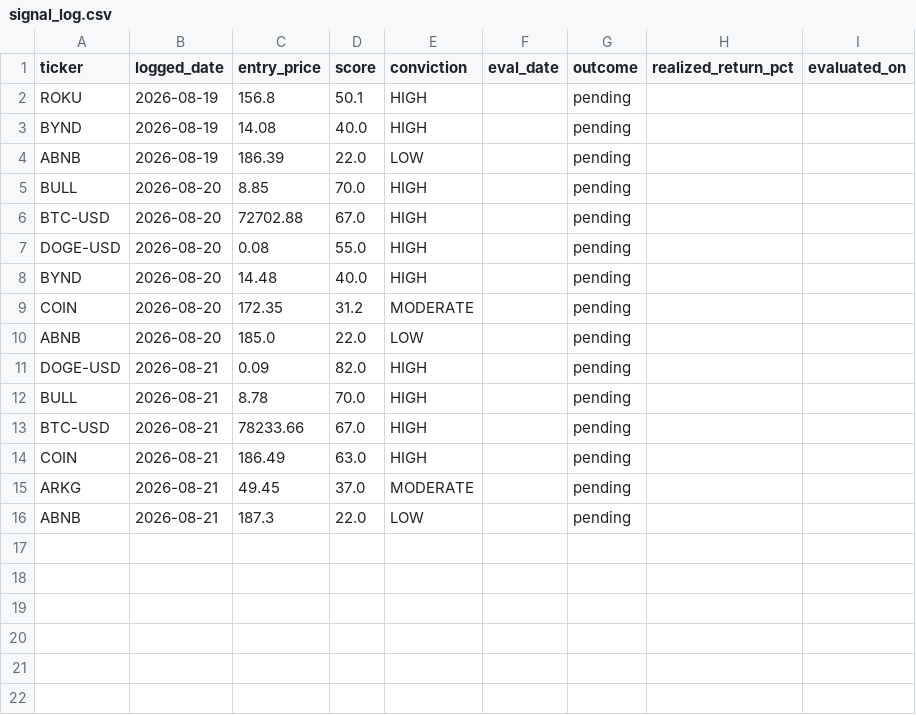
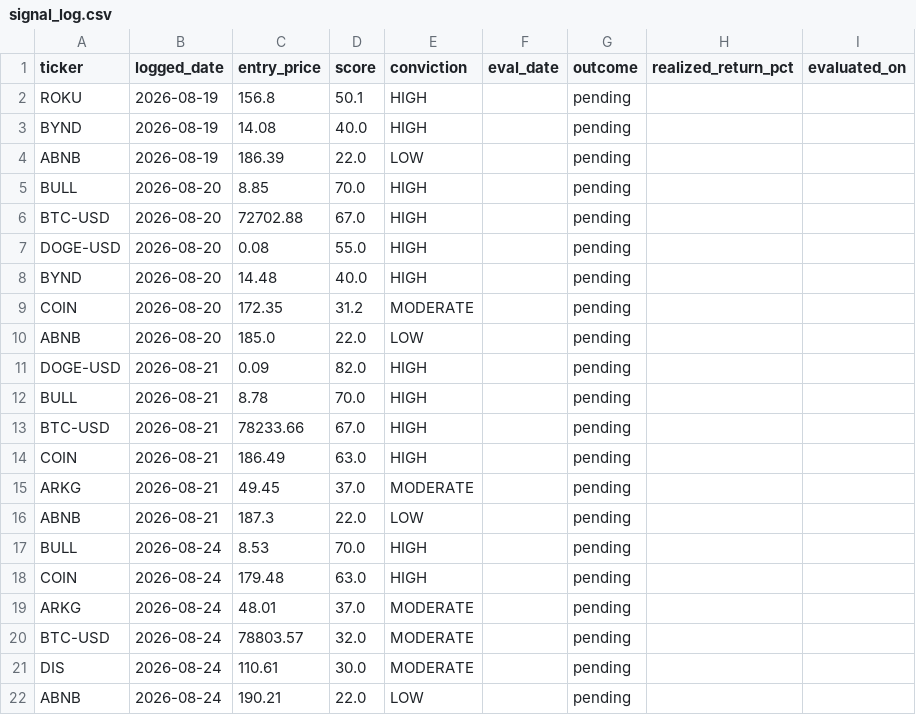
Before and after one commit to StockMagicBall/stock-screener, a CSV file: signal_log.csv, drawn as a sheet; the diff names each change by its address in the sheet, - before the commit and + after, or states it on an @@ line.

```diff
--- a/signal_log.csv
+++ b/signal_log.csv
+row 17: BULL | 2026-08-24 | 8.53 | 70.0 | HIGH |  | pending
+row 18: COIN | 2026-08-24 | 179.48 | 63.0 | HIGH |  | pending
+row 19: ARKG | 2026-08-24 | 48.01 | 37.0 | MODERATE |  | pending
+row 20: BTC-USD | 2026-08-24 | 78803.57 | 32.0 | MODERATE |  | pending
+row 21: DIS | 2026-08-24 | 110.61 | 30.0 | MODERATE |  | pending
+row 22: ABNB | 2026-08-24 | 190.21 | 22.0 | LOW |  | pending
```
